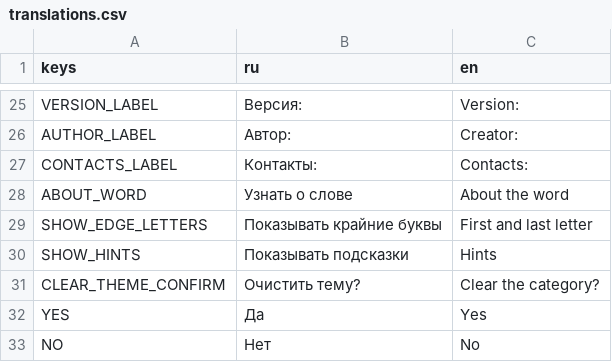
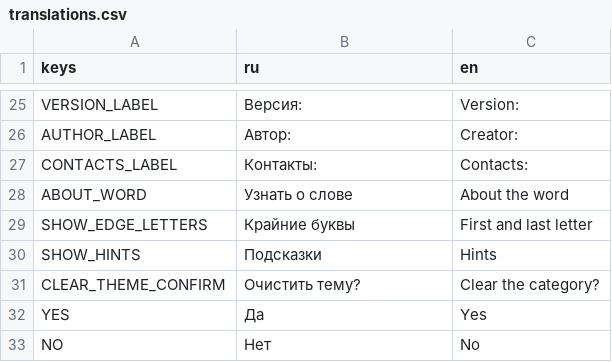
Before and after one commit to trinarr/hangman20_godot, a CSV file: localization/translations.csv, drawn as a sheet; only a part is shown, gaps mark what is left out.

```diff
--- a/localization/translations.csv
+++ b/localization/translations.csv
@@ -28,4 +28,4 @@ CONTACTS_LABEL,Контакты:,Contacts:
 ABOUT_WORD,Узнать о слове,About the word
-SHOW_EDGE_LETTERS,Показывать крайние буквы,First and last letter
-SHOW_HINTS,Показывать подсказки,Hints
+SHOW_EDGE_LETTERS,Крайние буквы,First and last letter
+SHOW_HINTS,Подсказки,Hints
 CLEAR_THEME_CONFIRM,Очистить тему?,Clear the category?
```
Also changed, not shown: 7 other files.
